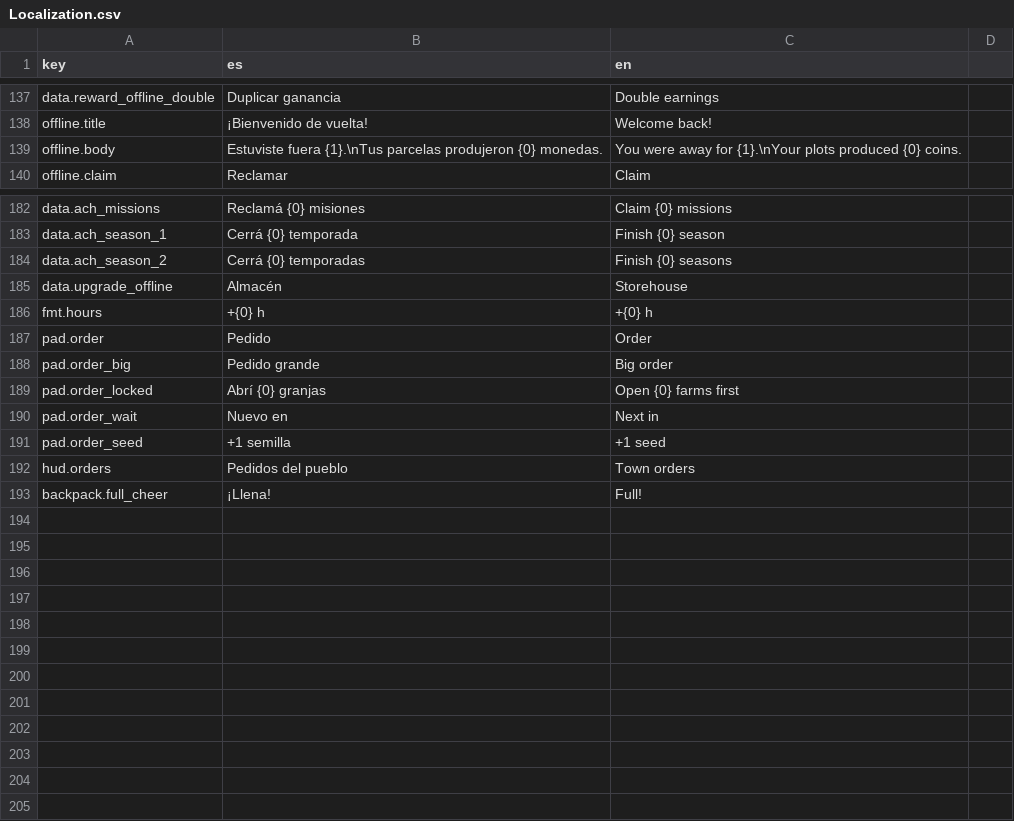
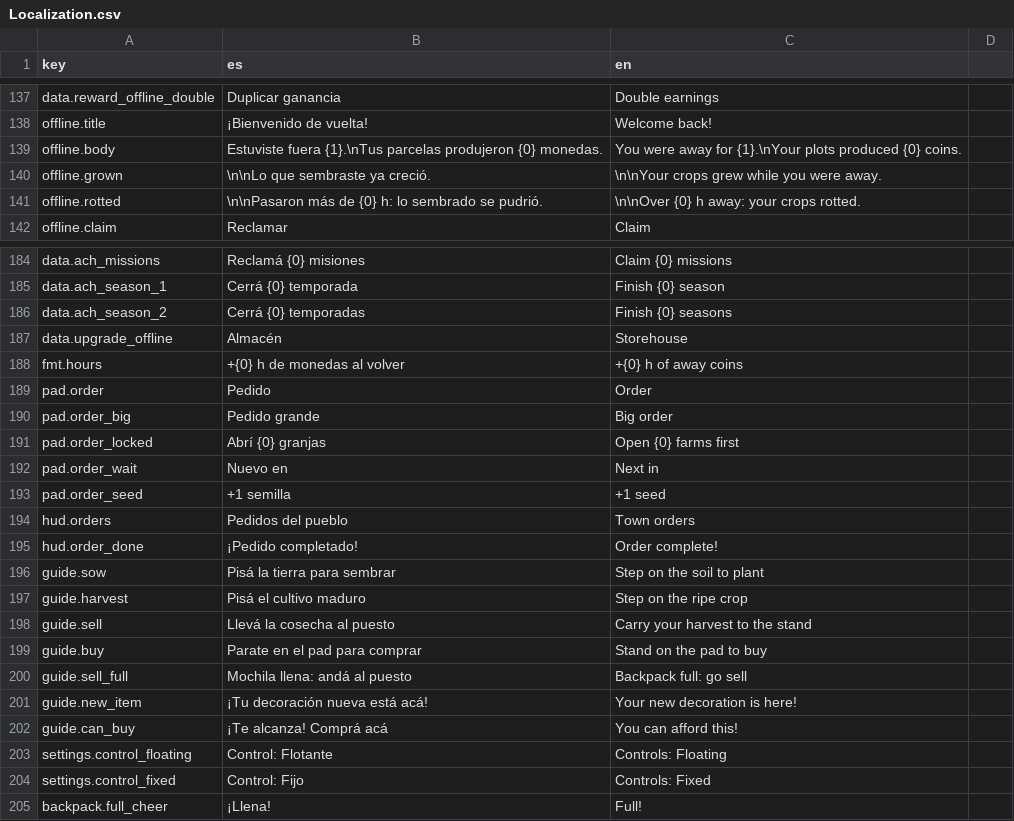
Before and after one commit to Agustcc99/Pepe-s-Berenjena, a CSV file: FarmIdle/Assets/Resources/Localization.csv, drawn as a sheet; only a part is shown, gaps mark what is left out.

```diff
--- a/FarmIdle/Assets/Resources/Localization.csv
+++ b/FarmIdle/Assets/Resources/Localization.csv
@@ -139,2 +139,4 @@ offline.title,¡Bienvenido de vuelta!,Welcome back!
 offline.body,"Estuviste fuera {1}.\nTus parcelas produjeron {0} monedas.","You were away for {1}.\nYour plots produced {0} coins."
+offline.grown,"\n\nLo que sembraste ya creció.","\n\nYour crops grew while you were away."
+offline.rotted,"\n\nPasaron más de {0} h: lo sembrado se pudrió.","\n\nOver {0} h away: your crops rotted."
 offline.claim,Reclamar,Claim
@@ -185,3 +187,3 @@ data.ach_season_2,Cerrá {0} temporadas,Finish {0} seasons
 data.upgrade_offline,Almacén,Storehouse
-fmt.hours,+{0} h,+{0} h
+fmt.hours,+{0} h de monedas al volver,+{0} h of away coins
 pad.order,Pedido,Order
@@ -192,2 +194,12 @@ pad.order_seed,+1 semilla,+1 seed
 hud.orders,Pedidos del pueblo,Town orders
+hud.order_done,¡Pedido completado!,Order complete!
+guide.sow,Pisá la tierra para sembrar,Step on the soil to plant
+guide.harvest,Pisá el cultivo maduro,Step on the ripe crop
+guide.sell,Llevá la cosecha al puesto,Carry your harvest to the stand
+guide.buy,Parate en el pad para comprar,Stand on the pad to buy
+guide.sell_full,Mochila llena: andá al puesto,Backpack full: go sell
+guide.new_item,¡Tu decoración nueva está acá!,Your new decoration is here!
+guide.can_buy,¡Te alcanza! Comprá acá,You can afford this!
+settings.control_floating,Control: Flotante,Controls: Floating
+settings.control_fixed,Control: Fijo,Controls: Fixed
 backpack.full_cheer,¡Llena!,Full!
```
Also changed, not shown: 50 other files.
